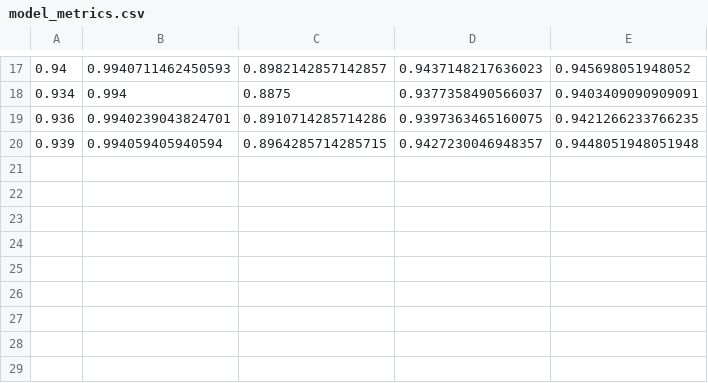
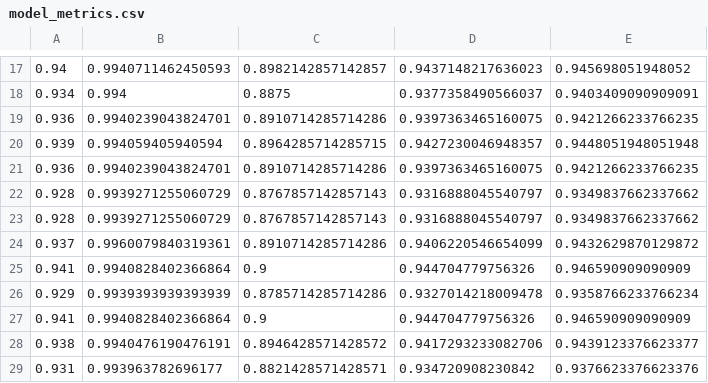
Before and after one commit to programmer-alijameel2020/phd-framework, a CSV file: results/model_metrics.csv, drawn as a sheet; only a part is shown, gaps mark what is left out.

```diff
--- a/results/model_metrics.csv
+++ b/results/model_metrics.csv
@@ -20 +20,10 @@
 0.939,0.994059405940594,0.8964285714285715,0.9427230046948357,0.9448051948051948
+0.936,0.9940239043824701,0.8910714285714286,0.9397363465160075,0.9421266233766235
+0.928,0.9939271255060729,0.8767857142857143,0.9316888045540797,0.9349837662337662
+0.928,0.9939271255060729,0.8767857142857143,0.9316888045540797,0.9349837662337662
+0.937,0.9960079840319361,0.8910714285714286,0.9406220546654099,0.9432629870129872
+0.941,0.9940828402366864,0.9,0.944704779756326,0.946590909090909
+0.929,0.9939393939393939,0.8785714285714286,0.9327014218009478,0.9358766233766234
+0.941,0.9940828402366864,0.9,0.944704779756326,0.946590909090909
+0.938,0.9940476190476191,0.8946428571428572,0.9417293233082706,0.9439123376623377
+0.931,0.993963782696177,0.8821428571428571,0.934720908230842,0.9376623376623376
```
Also changed, not shown: 1 other file.
